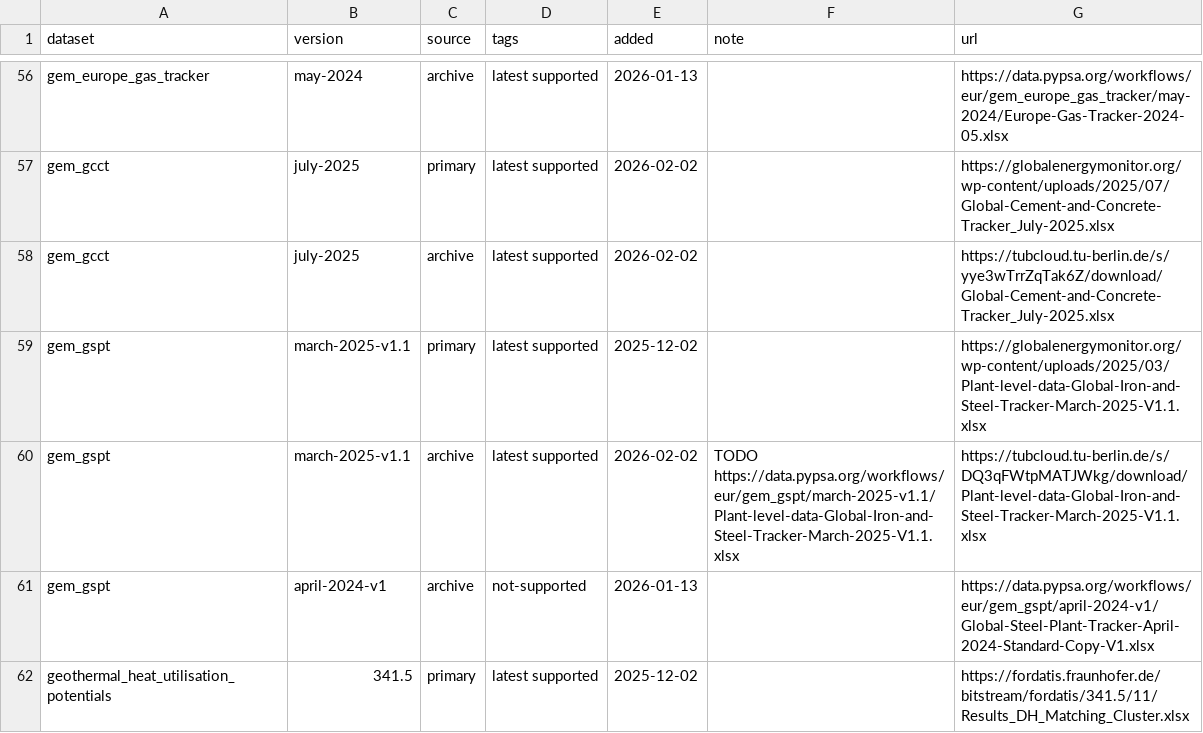
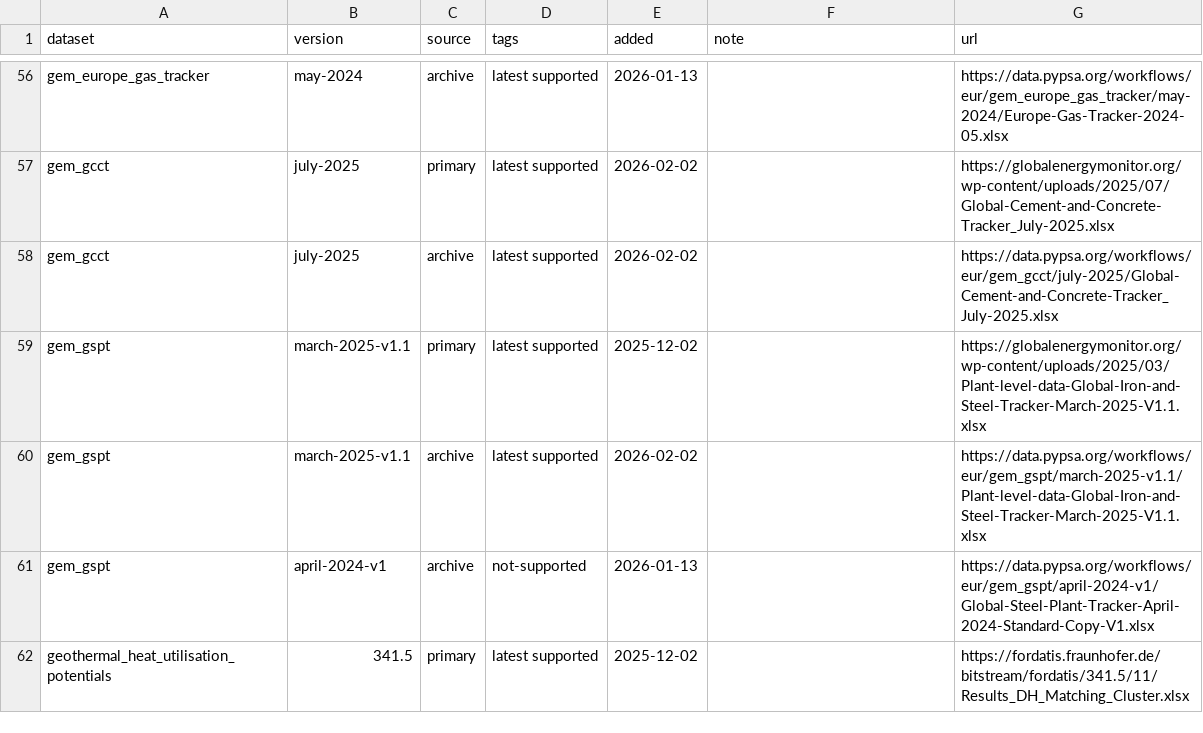
Before and after one commit to ayshaC/pypsa-eur, a CSV file: data/versions.csv, drawn as a sheet; only a part is shown, gaps mark what is left out.

Commit message:
follow up on #1830 (#2031)

```diff
--- a/data/versions.csv
+++ b/data/versions.csv
@@ -57,5 +57,5 @@ gem_europe_gas_tracker,may-2024,archive,latest supported,2026-01-13,,https://dat
 gem_gcct,july-2025,primary,latest supported,2026-02-02,,https://globalenergymonitor.org/wp-content/uploads/2025/07/Global-Cement-and-Concrete-Tracker_July-2025.xlsx
-gem_gcct,july-2025,archive,latest supported,2026-02-02,,https://tubcloud.tu-berlin.de/s/yye3wTrrZqTak6Z/download/Global-Cement-and-Concrete-Tracker_July-2025.xlsx
+gem_gcct,july-2025,archive,latest supported,2026-02-02,,https://data.pypsa.org/workflows/eur/gem_gcct/july-2025/Global-Cement-and-Concrete-Tracker_July-2025.xlsx
 gem_gspt,march-2025-v1.1,primary,latest supported,2025-12-02,,https://globalenergymonitor.org/wp-content/uploads/2025/03/Plant-level-data-Global-Iron-and-Steel-Tracker-March-2025-V1.1.xlsx
-gem_gspt,march-2025-v1.1,archive,latest supported,2026-02-02,TODO https://data.pypsa.org/workflows/eur/gem_gspt/march-2025-v1.1/Plant-level-data-Global-Iron-and-Steel-Tracker-March-2025-V1.1.xlsx,https://tubcloud.tu-berlin.de/s/DQ3qFWtpMATJWkg/download/Plant-level-data-Global-Iron-and-Steel-Tracker-March-2025-V1.1.xlsx
+gem_gspt,march-2025-v1.1,archive,latest supported,2026-02-02,,https://data.pypsa.org/workflows/eur/gem_gspt/march-2025-v1.1/Plant-level-data-Global-Iron-and-Steel-Tracker-March-2025-V1.1.xlsx
 gem_gspt,april-2024-v1,archive,not-supported,2026-01-13,,https://data.pypsa.org/workflows/eur/gem_gspt/april-2024-v1/Global-Steel-Plant-Tracker-April-2024-Standard-Copy-V1.xlsx
```
